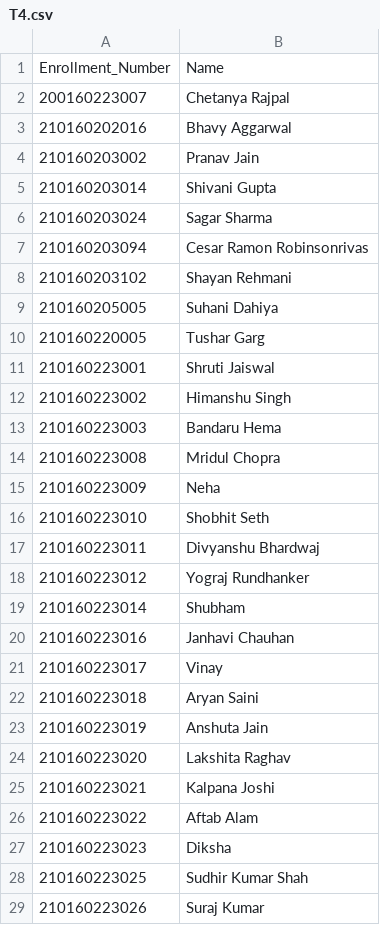
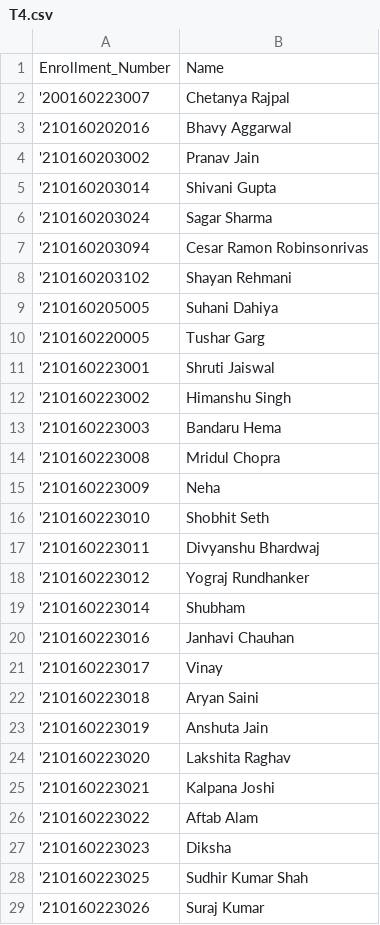
Before and after one commit to AryanSaini1303/Attendance_system, a CSV file: new_database/attendance_record/CSE2101/THEORY/T4.csv, drawn as a sheet; only a part is shown; the diff covers the shown part only.

```diff
--- a/new_database/attendance_record/CSE2101/THEORY/T4.csv
+++ b/new_database/attendance_record/CSE2101/THEORY/T4.csv
@@ -1,29 +1,29 @@
 Enrollment_Number,Name
-200160223007,Chetanya Rajpal
-210160202016,Bhavy Aggarwal
-210160203002,Pranav Jain
-210160203014,Shivani Gupta
-210160203024,Sagar Sharma
-210160203094,Cesar Ramon Robinsonrivas
-210160203102,Shayan Rehmani
-210160205005,Suhani Dahiya
-210160220005,Tushar Garg
-210160223001,Shruti Jaiswal
-210160223002,Himanshu Singh
-210160223003,Bandaru Hema
-210160223008,Mridul Chopra
-210160223009,Neha
-210160223010,Shobhit Seth
-210160223011,Divyanshu Bhardwaj
-210160223012,Yograj Rundhanker
-210160223014,Shubham
-210160223016,Janhavi Chauhan
-210160223017,Vinay
-210160223018,Aryan Saini
-210160223019,Anshuta Jain
-210160223020,Lakshita Raghav
-210160223021,Kalpana Joshi
-210160223022,Aftab Alam
-210160223023,Diksha
-210160223025,Sudhir Kumar Shah
-210160223026,Suraj Kumar
+'200160223007,Chetanya Rajpal
+'210160202016,Bhavy Aggarwal
+'210160203002,Pranav Jain
+'210160203014,Shivani Gupta
+'210160203024,Sagar Sharma
+'210160203094,Cesar Ramon Robinsonrivas
+'210160203102,Shayan Rehmani
+'210160205005,Suhani Dahiya
+'210160220005,Tushar Garg
+'210160223001,Shruti Jaiswal
+'210160223002,Himanshu Singh
+'210160223003,Bandaru Hema
+'210160223008,Mridul Chopra
+'210160223009,Neha
+'210160223010,Shobhit Seth
+'210160223011,Divyanshu Bhardwaj
+'210160223012,Yograj Rundhanker
+'210160223014,Shubham
+'210160223016,Janhavi Chauhan
+'210160223017,Vinay
+'210160223018,Aryan Saini
+'210160223019,Anshuta Jain
+'210160223020,Lakshita Raghav
+'210160223021,Kalpana Joshi
+'210160223022,Aftab Alam
+'210160223023,Diksha
+'210160223025,Sudhir Kumar Shah
+'210160223026,Suraj Kumar
```
Also changed, not shown: 8 edited cells elsewhere in this file, new_database/attendance_record/CSE2022/LAB/T2.csv, new_database/attendance_record/CSE2022/LAB/T4.csv, 3 other files.
